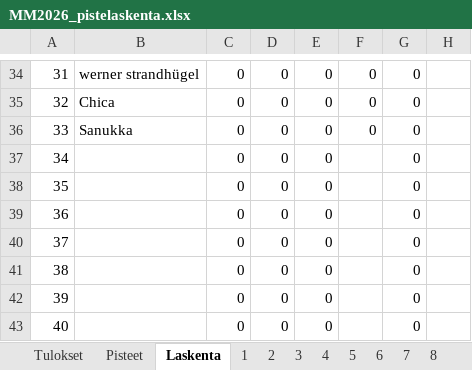
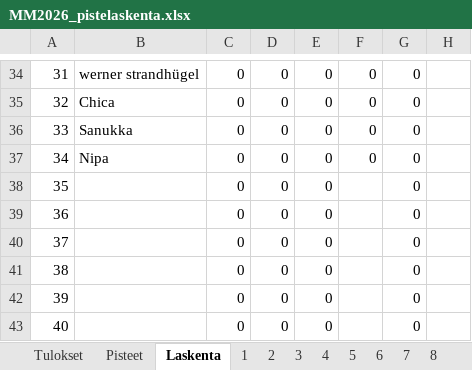
Before and after one commit to tuukkahyytiainen-byte/veikkaus2026, an Excel workbook: MM2026_pistelaskenta.xlsx, sheet Laskenta, drawn as a sheet; only a part is shown, gaps mark what is left out; values as stored, in another font and other column widths than the file's, no borders; the diff names each change by its address in the sheet, - before the commit and + after, or states it on an @@ line.

```diff
--- a/MM2026_pistelaskenta.xlsx (sheet Laskenta)
+++ b/MM2026_pistelaskenta.xlsx (sheet Laskenta)
-B37: (empty)
+B37: Nipa
-F37: (empty)
+F37: 0
```
Also changed, not shown: sheet 34, sheet 4, sheet Pisteet.
